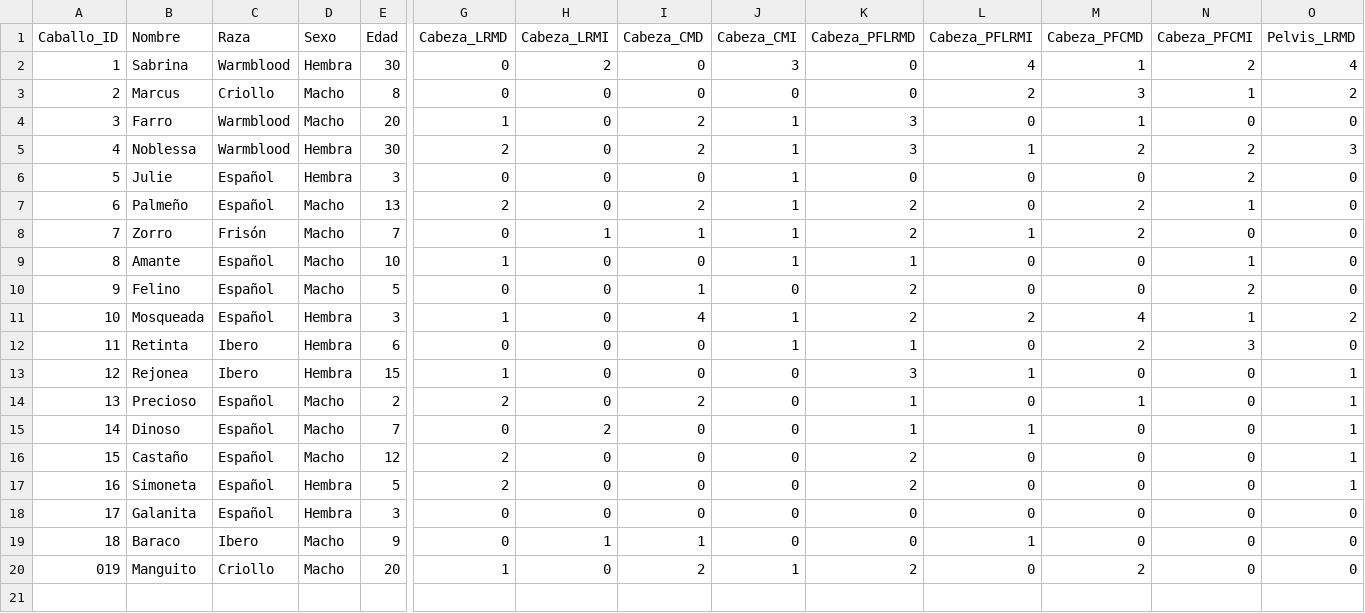
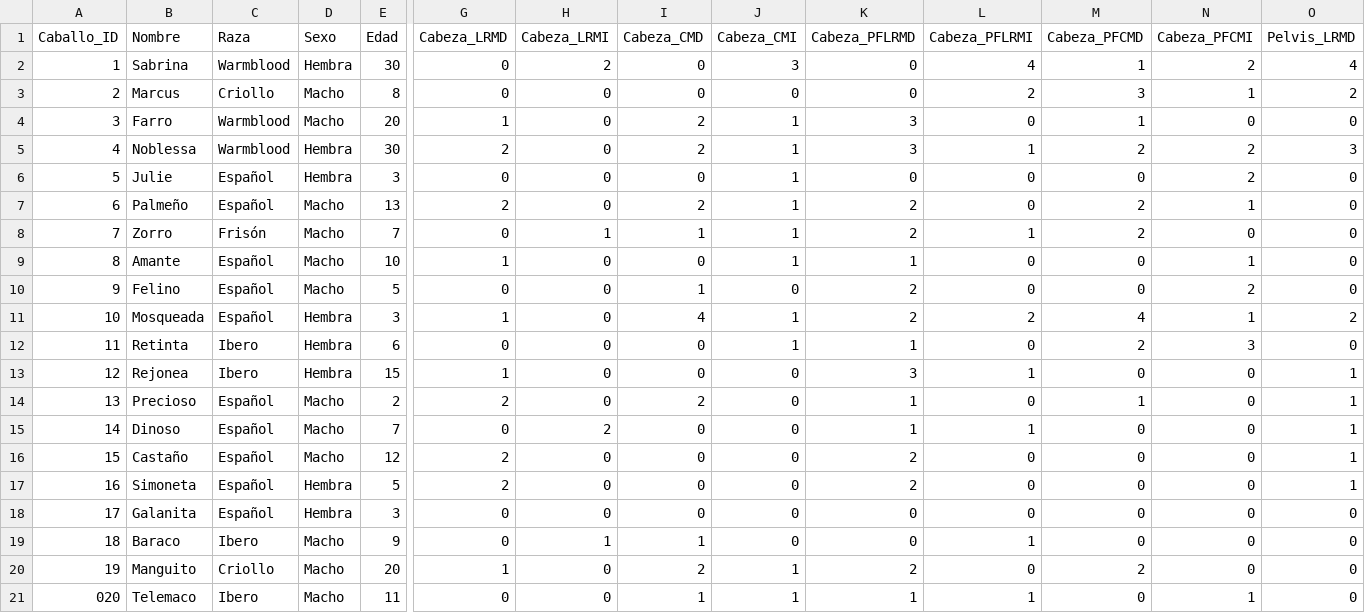
Before and after one commit to faviles11/equine-motor-analysis, a CSV file: datasets/example_modelai.csv, drawn as a sheet; only a part is shown, gaps mark what is left out; rows hold the shown columns only; the diff names each change by its address in the sheet, - before the commit and + after, or states it on an @@ line.

Commit message:
chore: añade registro AI Telemaco

```diff
--- a/datasets/example_modelai.csv
+++ b/datasets/example_modelai.csv
@@ column A (Caballo_ID) renumbered in row 20 @@
+row 21: 020 | Telemaco | Ibero | Macho | 11 | 0 | 0 | 1 | 1 | 1 | 1 | 0 | 1 | 0
```
